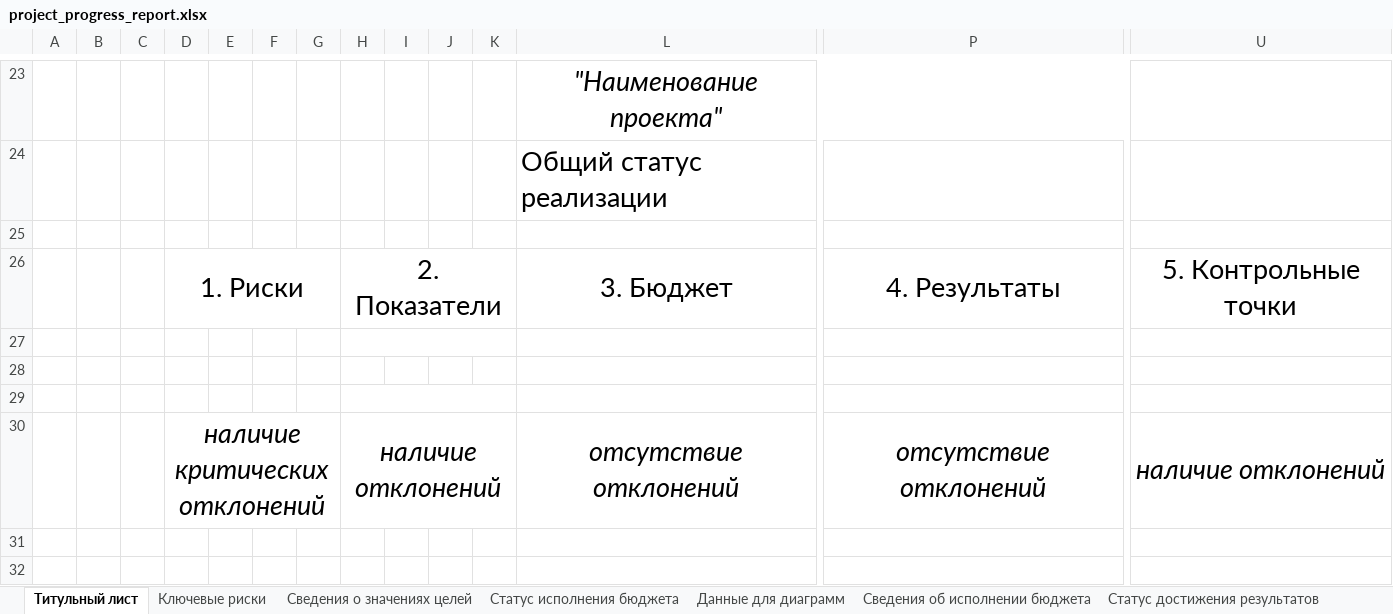
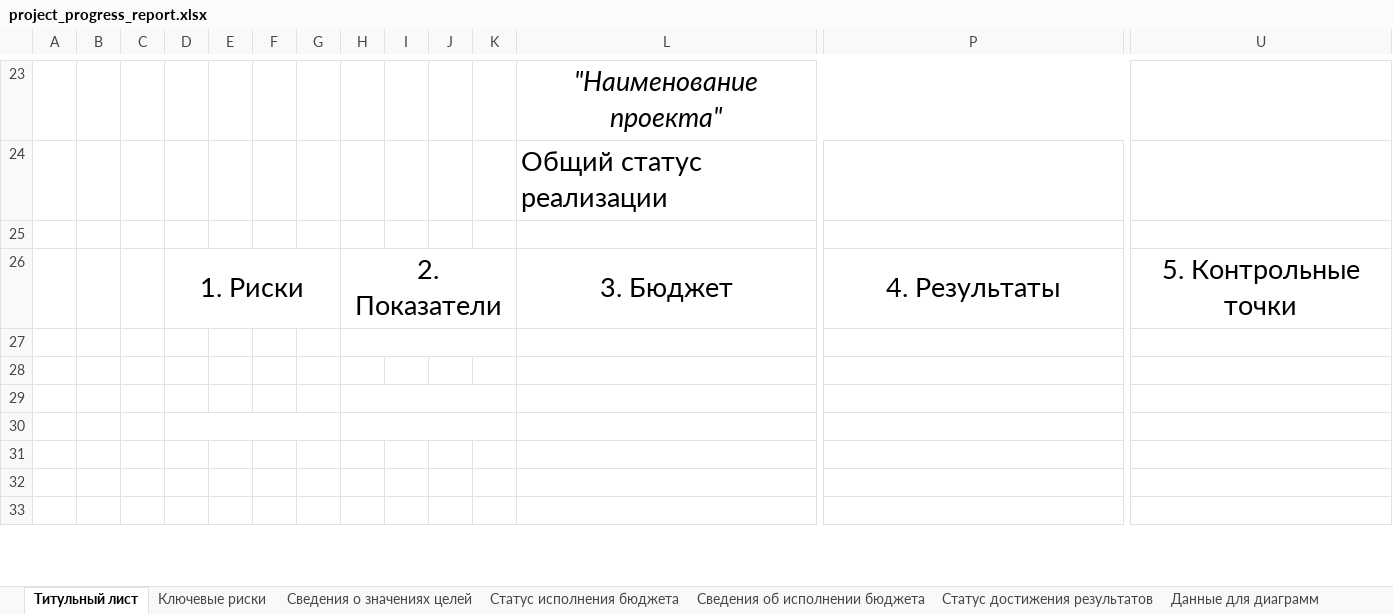
Before and after one commit to sibdigital/opsd, an Excel workbook: app/reports/templates/project_progress_report.xlsx, sheet Титульный лист, drawn as a sheet; only a part is shown, gaps mark what is left out; the shorter side is filled out with more unchanged rows; values as stored, in another font and other column widths than the file's, no borders; rows hold the shown columns only; the diff names each change by its address in the sheet, - before the commit and + after, or states it on an @@ line.

```diff
--- a/app/reports/templates/project_progress_report.xlsx (sheet Титульный лист)
+++ b/app/reports/templates/project_progress_report.xlsx (sheet Титульный лист)
@@ sheet tab order changed: Титульный лист | Ключевые риски | Сведения о значениях целей | Статус исполнения бюджета | Сведения об исполнении бюджета | Статус достижения результатов | Данные для диаграмм @@
-row 30:  |  |  | наличие критических отклонений |  |  |  | наличие отклонений |  |  |  | отсутствие отклонений | отсутствие отклонений | наличие отклонений
+row 30: (empty)
```
Also changed, not shown: other sheet tabs, charts or pictures, 2 other files.
